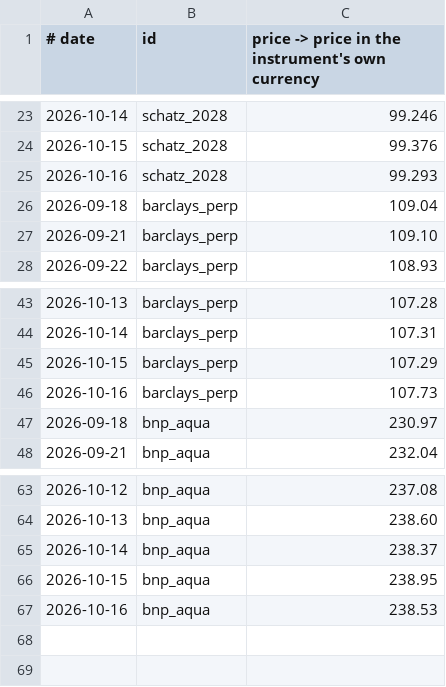
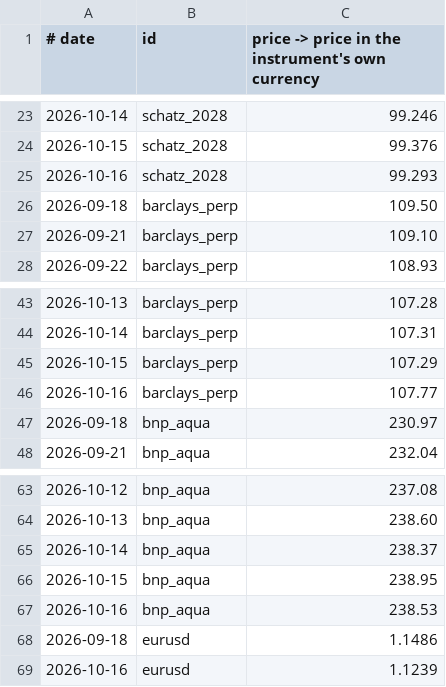
Before and after one commit to apple-meomeo/portfolio-tracker, a CSV file: data/manual_prices.csv, drawn as a sheet; only a part is shown, gaps mark what is left out; the diff names each change by its address in the sheet, - before the commit and + after, or states it on an @@ line.

```diff
--- a/data/manual_prices.csv
+++ b/data/manual_prices.csv
-C26: 109.04
+C26: 109.50
-C46: 107.73
+C46: 107.77
+row 68: 2026-09-18 | eurusd | 1.1486
+row 69: 2026-10-16 | eurusd | 1.1239
```
Also changed, not shown: data/market.csv, data/positions.csv, 18 other files.
